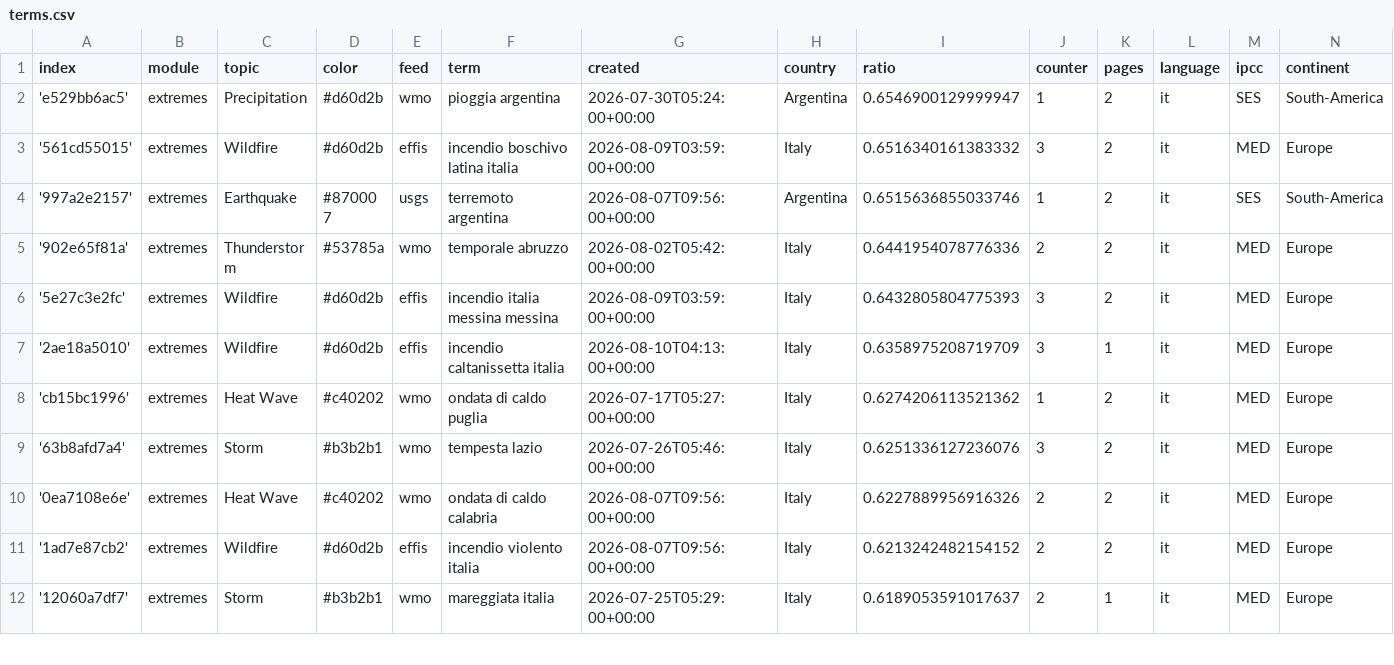
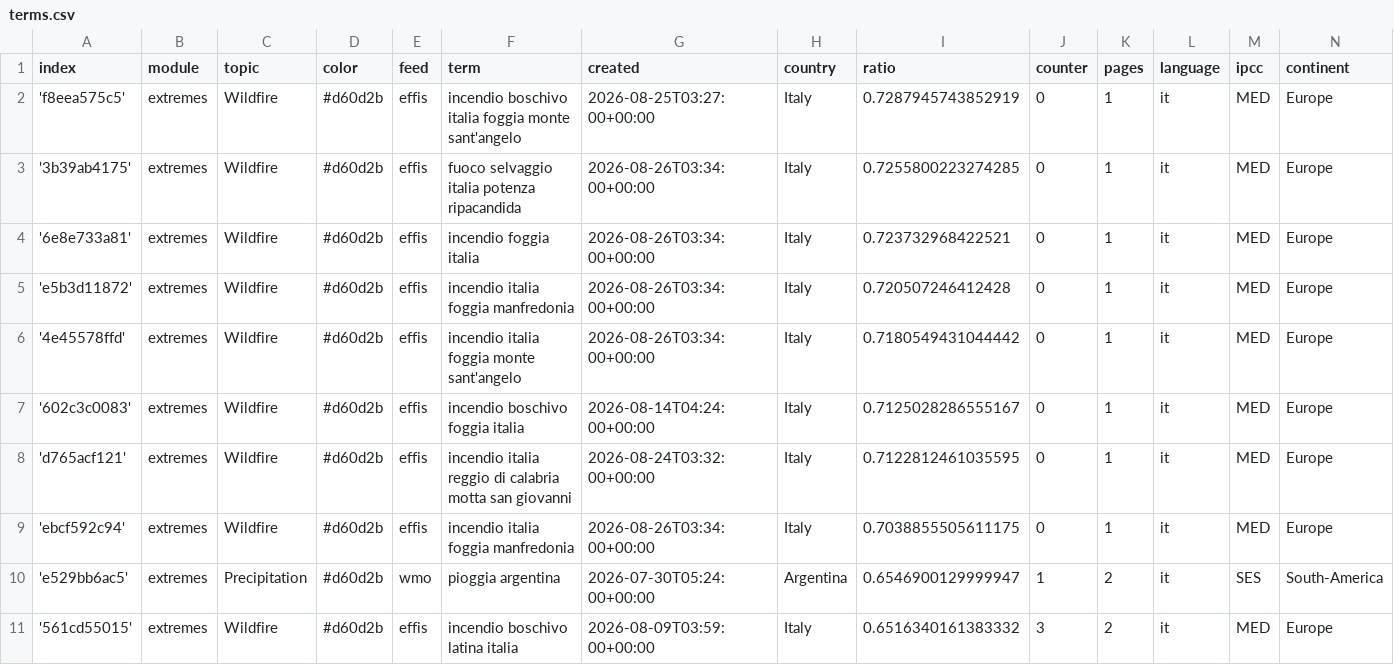
Before and after one commit to annajungfleischnews/italianExtremes, a CSV file: terms.csv, drawn as a sheet; only a part is shown; the shorter side is filled out with more unchanged rows.

Commit message:
Commit from GitHub Actions (import:0.0)

```diff
--- a/terms.csv
+++ b/terms.csv
@@ -1,2 +1,10 @@
 index,module,topic,color,feed,term,created,country,ratio,counter,pages,language,ipcc,continent
+'f8eea575c5',extremes,Wildfire,#d60d2b,effis,incendio boschivo italia foggia monte sant'angelo,2026-08-25T03:27:00+00:00,Italy,0.7287945743852919,0,1,it,MED,Europe
+'3b39ab4175',extremes,Wildfire,#d60d2b,effis,fuoco selvaggio italia potenza ripacandida,2026-08-26T03:34:00+00:00,Italy,0.7255800223274285,0,1,it,MED,Europe
+'6e8e733a81',extremes,Wildfire,#d60d2b,effis,incendio foggia italia,2026-08-26T03:34:00+00:00,Italy,0.723732968422521,0,1,it,MED,Europe
+'e5b3d11872',extremes,Wildfire,#d60d2b,effis,incendio italia foggia manfredonia,2026-08-26T03:34:00+00:00,Italy,0.720507246412428,0,1,it,MED,Europe
+'4e45578ffd',extremes,Wildfire,#d60d2b,effis,incendio italia foggia monte sant'angelo,2026-08-26T03:34:00+00:00,Italy,0.7180549431044442,0,1,it,MED,Europe
+'602c3c0083',extremes,Wildfire,#d60d2b,effis,incendio boschivo foggia italia,2026-08-14T04:24:00+00:00,Italy,0.7125028286555167,0,1,it,MED,Europe
+'d765acf121',extremes,Wildfire,#d60d2b,effis,incendio italia reggio di calabria motta san giovanni,2026-08-24T03:32:00+00:00,Italy,0.7122812461035595,0,1,it,MED,Europe
+'ebcf592c94',extremes,Wildfire,#d60d2b,effis,incendio italia foggia manfredonia,2026-08-26T03:34:00+00:00,Italy,0.7038855505611175,0,1,it,MED,Europe
 'e529bb6ac5',extremes,Precipitation,#d60d2b,wmo,pioggia argentina,2026-07-30T05:24:00+00:00,Argentina,0.6546900129999947,1,2,it,SES,South-America
```
